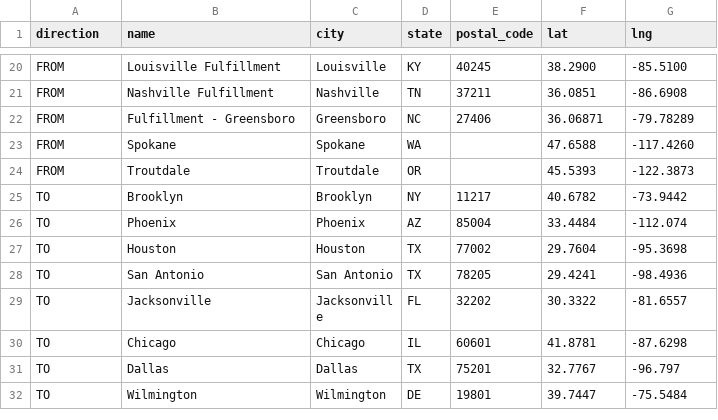
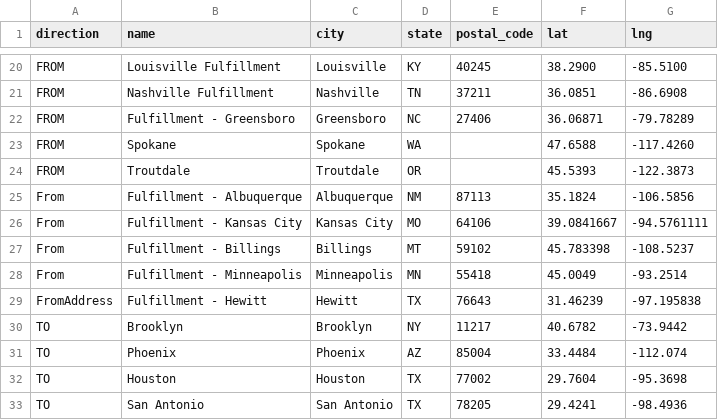
Before and after one commit to ethanshaw707/dashboard-shippingtime-app, a CSV file: lat_long_from_to.csv, drawn as a sheet; only a part is shown, gaps mark what is left out; the shorter side is filled out with more unchanged rows; the diff names each change by its address in the sheet, - before the commit and + after, or states it on an @@ line.

```diff
--- a/lat_long_from_to.csv
+++ b/lat_long_from_to.csv
+row 25: From | Fulfillment - Albuquerque | Albuquerque | NM | 87113 | 35.1824 | -106.5856
+row 26: From | Fulfillment - Kansas City | Kansas City | MO | 64106 | 39.0841667 | -94.5761111
+row 27: From | Fulfillment - Billings | Billings | MT | 59102 | 45.783398 | -108.5237
+row 28: From | Fulfillment - Minneapolis | Minneapolis | MN | 55418 | 45.0049 | -93.2514
+row 29: FromAddress | Fulfillment - Hewitt | Hewitt | TX | 76643 | 31.46239 | -97.195838
```
Also changed, not shown: 4 other files.
